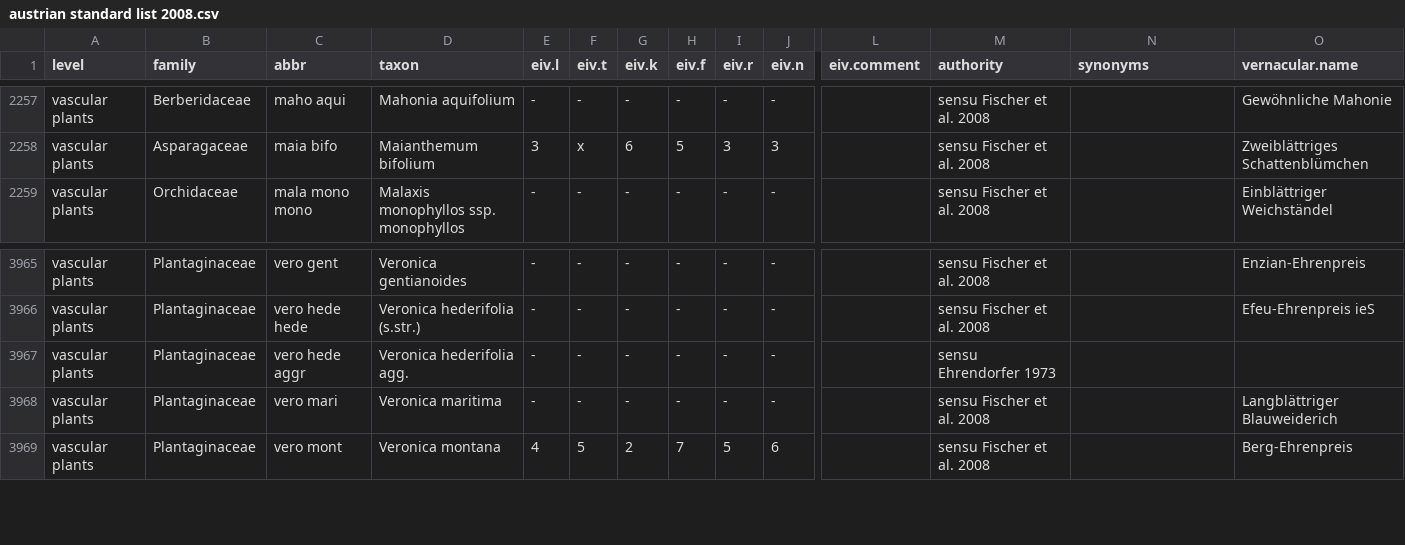
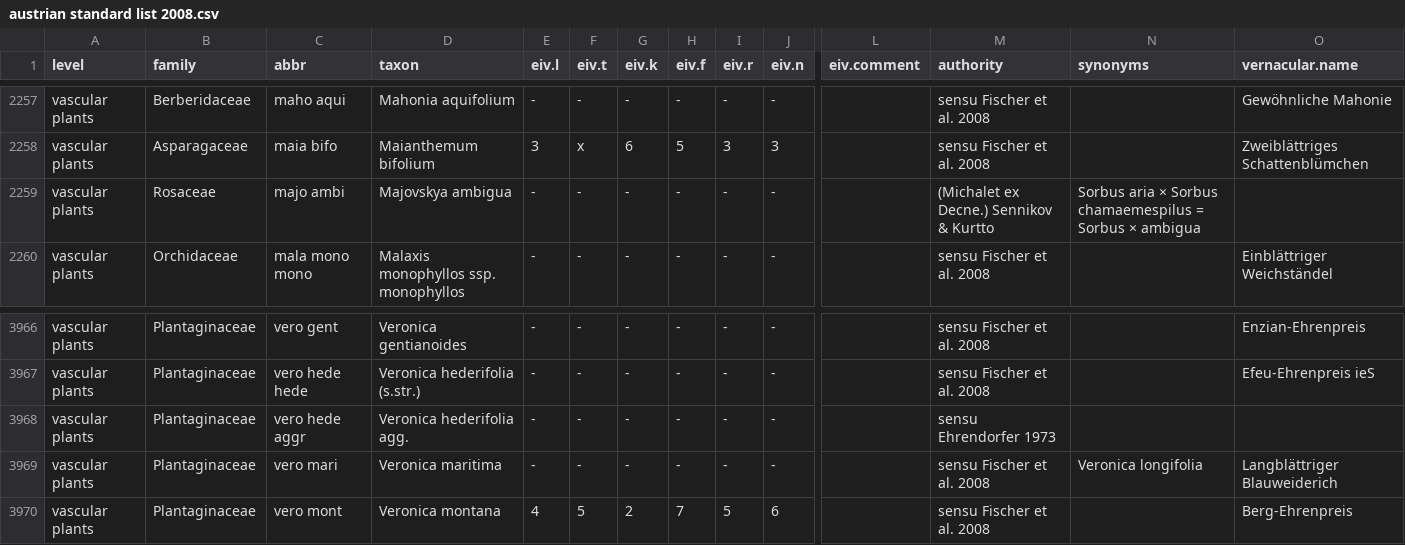
Before and after one commit to kardinal-eros/vegsoup-standards, a CSV file: austrian standard list 2008/austrian standard list 2008.csv, drawn as a sheet; only a part is shown, gaps mark what is left out; addresses are those after the commit; rows hold the shown columns only; the diff names each change by its address in the sheet, - before the commit and + after, or states it on an @@ line.

Commit message:
added taxa

```diff
--- a/austrian standard list 2008/austrian standard list 2008.csv
+++ b/austrian standard list 2008/austrian standard list 2008.csv
+row 2259: vascular plants | Rosaceae | majo ambi | Majovskya ambigua | - | - | - | - | - | - |  | (Michalet ex Decne.) Sennikov & Kurtto | Sorbus aria × Sorbus chamaemespilus = Sorbus × ambigua
-N3969 (synonyms): (empty)
+N3969 (synonyms): Veronica longifolia
```
